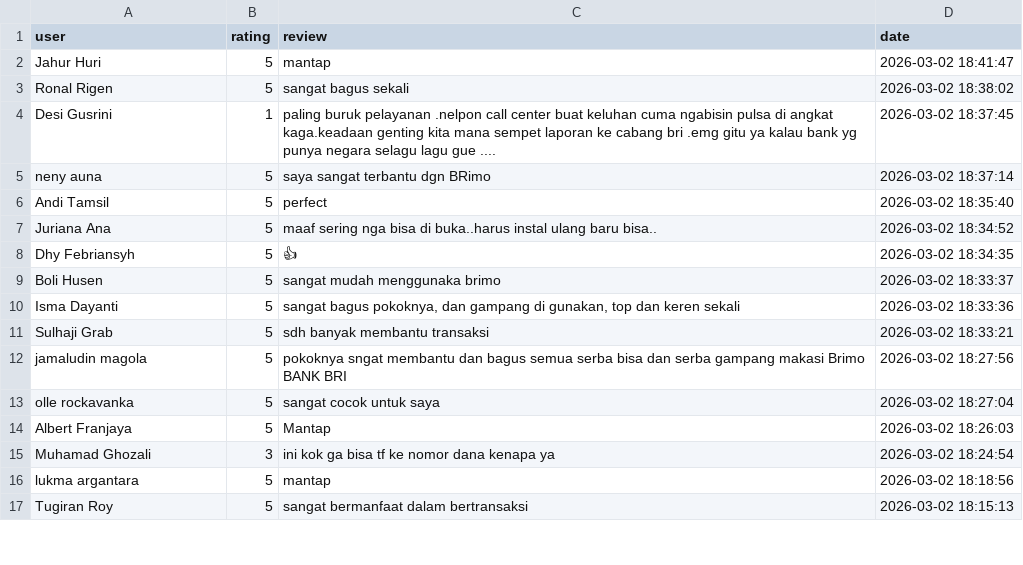
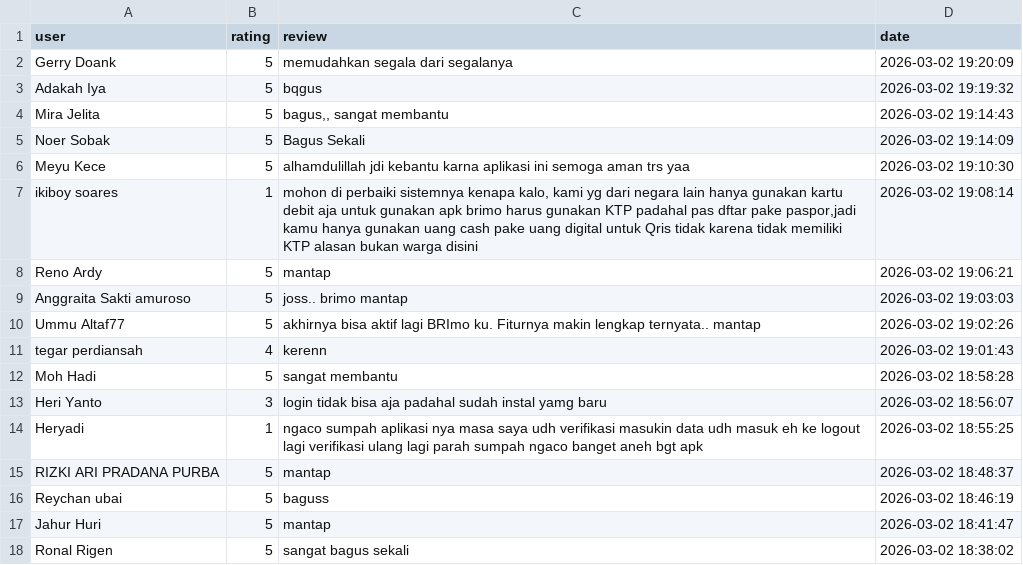
Before and after one commit to nblashintaa/pba-task-1a-individual, a CSV file: data/brimo_raw_reviews.csv, drawn as a sheet; only a part is shown; the shorter side is filled out with more unchanged rows; the diff covers the shown part only.

```diff
--- a/data/brimo_raw_reviews.csv
+++ b/data/brimo_raw_reviews.csv
@@ -1,2 +1,17 @@
 user,rating,review,date
+Gerry Doank,5,memudahkan segala dari segalanya,2026-03-02 19:20:09
+Adakah Iya,5,bqgus,2026-03-02 19:19:32
+Mira Jelita,5,"bagus,, sangat membantu",2026-03-02 19:14:43
+Noer Sobak,5,Bagus Sekali,2026-03-02 19:14:09
+Meyu Kece,5,alhamdulillah jdi kebantu karna aplikasi ini semoga aman trs yaa,2026-03-02 19:10:30
+ikiboy soares,1,"mohon di perbaiki sistemnya kenapa kalo, kami yg dari negara lain hanya gunakan kartu debit aja untuk gunakan apk brimo harus gunakan KTP padahal pas dftar pake paspor,jadi kamu hanya gunakan uang cash pake uang digital untuk Qris tidak karena tidak memiliki KTP alasan bukan warga disini",2026-03-02 19:08:14
+Reno Ardy,5,mantap,2026-03-02 19:06:21
+Anggraita Sakti amuroso,5,joss.. brimo mantap,2026-03-02 19:03:03
+Ummu Altaf77,5,akhirnya bisa aktif lagi BRImo ku. Fiturnya makin lengkap ternyata.. mantap,2026-03-02 19:02:26
+tegar perdiansah,4,kerenn,2026-03-02 19:01:43
+Moh Hadi,5,sangat membantu,2026-03-02 18:58:28
+Heri Yanto,3,login tidak bisa aja padahal sudah instal yamg baru,2026-03-02 18:56:07
+Heryadi,1,ngaco sumpah aplikasi nya masa saya udh verifikasi masukin data udh masuk eh ke logout lagi verifikasi ulang lagi parah sumpah ngaco banget aneh bgt apk,2026-03-02 18:55:25
+RIZKI ARI PRADANA PURBA,5,mantap,2026-03-02 18:48:37
+Reychan ubai,5,baguss,2026-03-02 18:46:19
 Jahur Huri,5,mantap,2026-03-02 18:41:47
```
Also changed, not shown: 15 removed rows elsewhere in this file, data/brimo_tokenized_reviews.csv, 5 other files.
